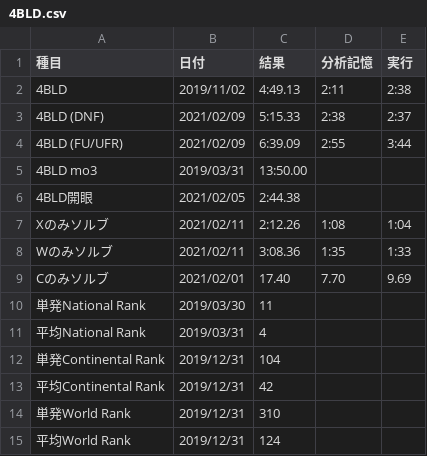
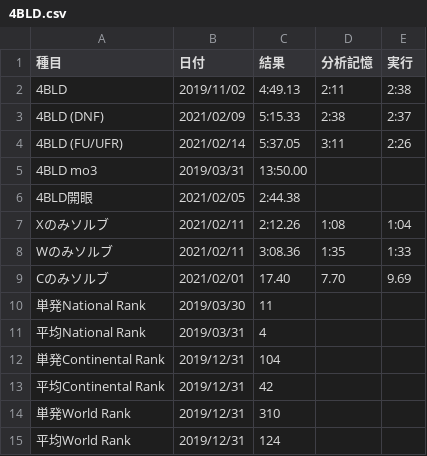
Before and after one commit to sakabar/PB_history, a CSV file: results/4BLD.csv, drawn as a sheet.

Commit message:
4BLD (FU/UFR) 5:37.05=[3:11]+2:26

```diff
--- a/results/4BLD.csv
+++ b/results/4BLD.csv
@@ -3,3 +3,3 @@
 4BLD (DNF),2021/02/09,5:15.33,2:38,2:37
-4BLD (FU/UFR),2021/02/09,6:39.09,2:55,3:44
+4BLD (FU/UFR),2021/02/14,5:37.05,3:11,2:26
 4BLD mo3,2019/03/31,13:50.00,,
```
